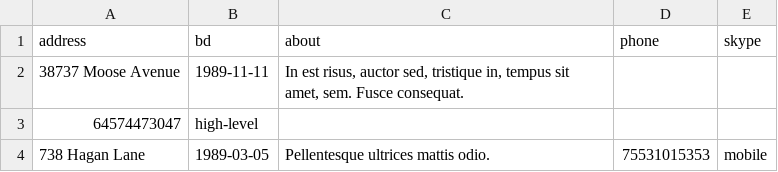
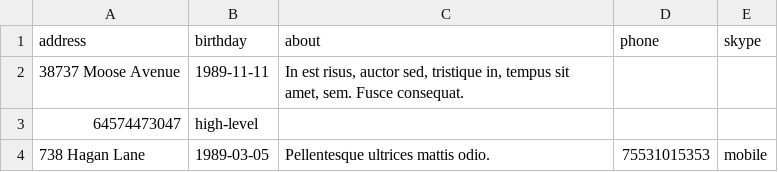
Before and after one commit to ilg2005/yii-taskforce, a CSV file: data/profiles.csv, drawn as a sheet; only a part is shown.

```diff
--- a/data/profiles.csv
+++ b/data/profiles.csv
@@ -1,2 +1,2 @@
-address,bd,about,phone,skype
+address,birthday,about,phone,skype
 38737 Moose Avenue,1989-11-11,"In est risus, auctor sed, tristique in, tempus sit amet, sem. Fusce consequat.",
```
Also changed, not shown: data/tasks.csv, 4 other files.
